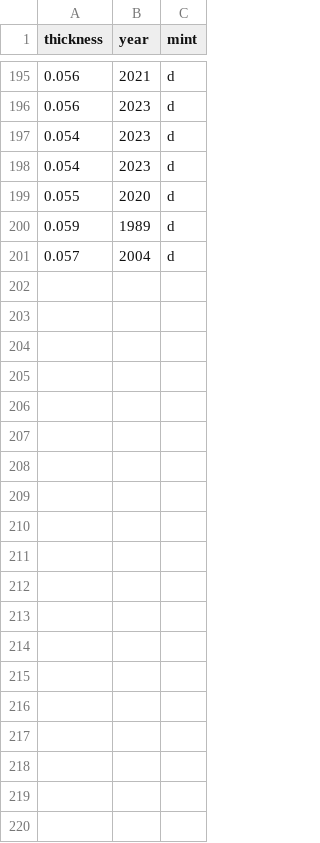
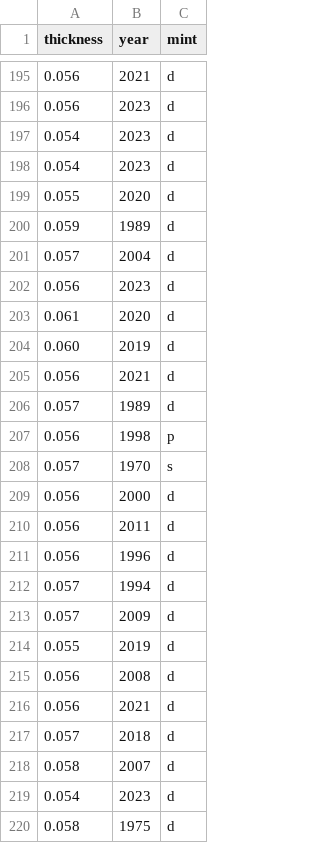
Before and after one commit to JMGillum/pennies, a CSV file: data.csv, drawn as a sheet; only a part is shown, gaps mark what is left out; the diff covers the shown part only.

Commit message:
Added more data

```diff
--- a/data.csv
+++ b/data.csv
@@ -201 +201,20 @@ thickness,year,mint
 0.057,2004,d
+0.056,2023,d
+0.061,2020,d
+0.060,2019,d
+0.056,2021,d
+0.057,1989,d
+0.056,1998,p
+0.057,1970,s
+0.056,2000,d
+0.056,2011,d
+0.056,1996,d
+0.057,1994,d
+0.057,2009,d
+0.055,2019,d
+0.056,2008,d
+0.056,2021,d
+0.057,2018,d
+0.058,2007,d
+0.054,2023,d
+0.058,1975,d
```
Also changed, not shown: 31 added rows elsewhere in this file.
